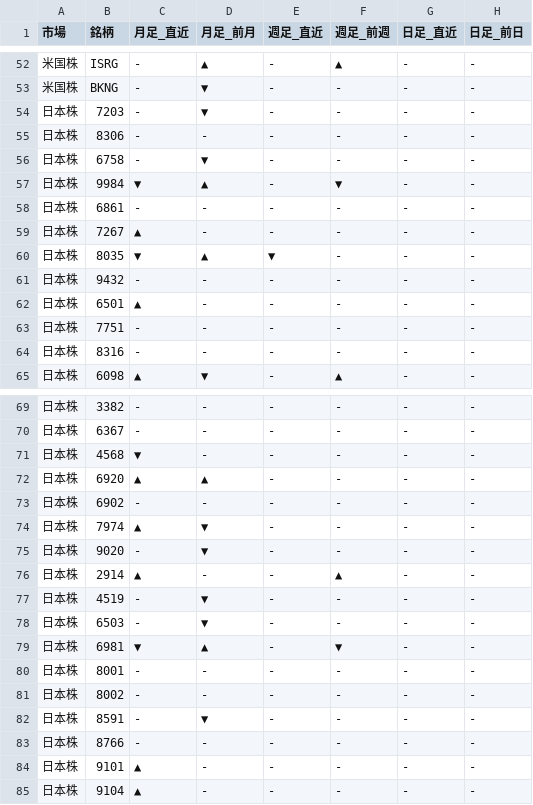
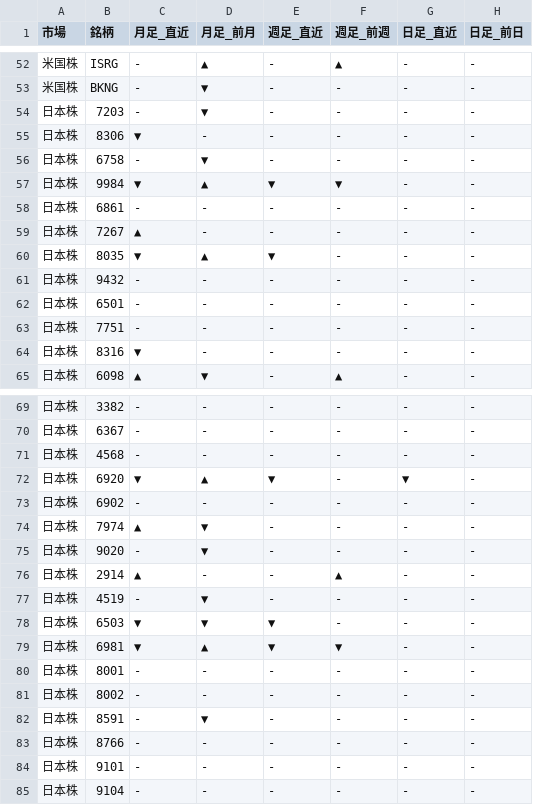
Before and after one commit to Yuya3500/pythonProject2, a CSV file: results.csv, drawn as a sheet; only a part is shown, gaps mark what is left out.

```diff
--- a/results.csv
+++ b/results.csv
@@ -54,5 +54,5 @@
 日本株,7203,-,▼,-,-,-,-
-日本株,8306,-,-,-,-,-,-
+日本株,8306,▼,-,-,-,-,-
 日本株,6758,-,▼,-,-,-,-
-日本株,9984,▼,▲,-,▼,-,-
+日本株,9984,▼,▲,▼,▼,-,-
 日本株,6861,-,-,-,-,-,-
@@ -61,5 +61,5 @@
 日本株,9432,-,-,-,-,-,-
-日本株,6501,▲,-,-,-,-,-
+日本株,6501,-,-,-,-,-,-
 日本株,7751,-,-,-,-,-,-
-日本株,8316,-,-,-,-,-,-
+日本株,8316,▼,-,-,-,-,-
 日本株,6098,▲,▼,-,▲,-,-
@@ -70,4 +70,4 @@
 日本株,6367,-,-,-,-,-,-
-日本株,4568,▼,-,-,-,-,-
-日本株,6920,▲,▲,-,-,-,-
+日本株,4568,-,-,-,-,-,-
+日本株,6920,▼,▲,▼,-,▼,-
 日本株,6902,-,-,-,-,-,-
@@ -77,4 +77,4 @@
 日本株,4519,-,▼,-,-,-,-
-日本株,6503,-,▼,-,-,-,-
-日本株,6981,▼,▲,-,▼,-,-
+日本株,6503,▼,▼,▼,-,-,-
+日本株,6981,▼,▲,▼,▼,-,-
 日本株,8001,-,-,-,-,-,-
@@ -83,3 +83,3 @@
 日本株,8766,-,-,-,-,-,-
-日本株,9101,▲,-,-,-,-,-
-日本株,9104,▲,-,-,-,-,-
+日本株,9101,-,-,-,-,-,-
+日本株,9104,-,-,-,-,-,-
```
